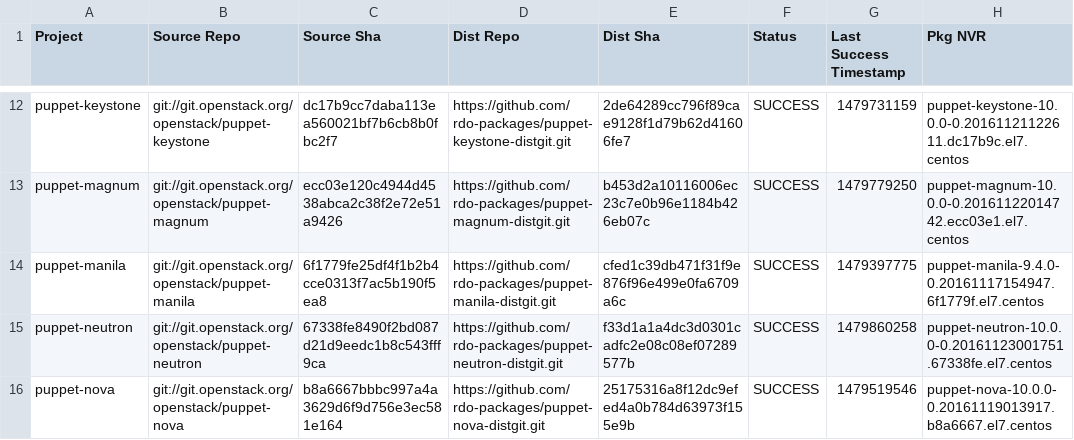
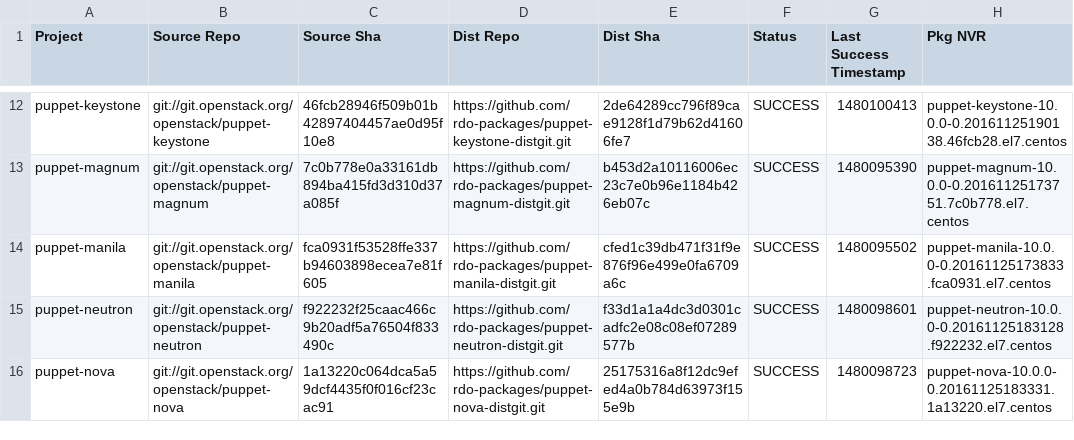
Before and after one commit to yazug/openstack-rdo-trunk-promotions, a CSV file: versions.csv, drawn as a sheet; only a part is shown, gaps mark what is left out; the diff covers the shown part only; the diff names each change by its address in the sheet, - before the commit and + after, or states it on an @@ line.

```diff
--- a/versions.csv
+++ b/versions.csv
-C12 (Source Sha): dc17b9cc7daba113ea560021bf7b6cb8b0fbc2f7
+C12 (Source Sha): 46fcb28946f509b01b42897404457ae0d95f10e8
-G12 (Last Success Timestamp): 1479731159
+G12 (Last Success Timestamp): 1480100413
-H12 (Pkg NVR): puppet-keystone-10.0.0-0.20161121122611.dc17b9c.el7.centos
+H12 (Pkg NVR): puppet-keystone-10.0.0-0.20161125190138.46fcb28.el7.centos
-C13 (Source Sha): ecc03e120c4944d4538abca2c38f2e72e51a9426
+C13 (Source Sha): 7c0b778e0a33161db894ba415fd3d310d37a085f
-G13 (Last Success Timestamp): 1479779250
+G13 (Last Success Timestamp): 1480095390
-H13 (Pkg NVR): puppet-magnum-10.0.0-0.20161122014742.ecc03e1.el7.centos
+H13 (Pkg NVR): puppet-magnum-10.0.0-0.20161125173751.7c0b778.el7.centos
-C14 (Source Sha): 6f1779fe25df4f1b2b4cce0313f7ac5b190f5ea8
+C14 (Source Sha): fca0931f53528ffe337b94603898ecea7e81f605
-G14 (Last Success Timestamp): 1479397775
+G14 (Last Success Timestamp): 1480095502
-H14 (Pkg NVR): puppet-manila-9.4.0-0.20161117154947.6f1779f.el7.centos
+H14 (Pkg NVR): puppet-manila-10.0.0-0.20161125173833.fca0931.el7.centos
-C15 (Source Sha): 67338fe8490f2bd087d21d9eedc1b8c543fff9ca
+C15 (Source Sha): f922232f25caac466c9b20adf5a76504f833490c
-G15 (Last Success Timestamp): 1479860258
+G15 (Last Success Timestamp): 1480098601
-H15 (Pkg NVR): puppet-neutron-10.0.0-0.20161123001751.67338fe.el7.centos
+H15 (Pkg NVR): puppet-neutron-10.0.0-0.20161125183128.f922232.el7.centos
-C16 (Source Sha): b8a6667bbbc997a4a3629d6f9d756e3ec581e164
+C16 (Source Sha): 1a13220c064dca5a59dcf4435f0f016cf23cac91
-G16 (Last Success Timestamp): 1479519546
+G16 (Last Success Timestamp): 1480098723
-H16 (Pkg NVR): puppet-nova-10.0.0-0.20161119013917.b8a6667.el7.centos
+H16 (Pkg NVR): puppet-nova-10.0.0-0.20161125183331.1a13220.el7.centos
```
Also changed, not shown: 133 edited cells elsewhere in this file, 1 other file.
